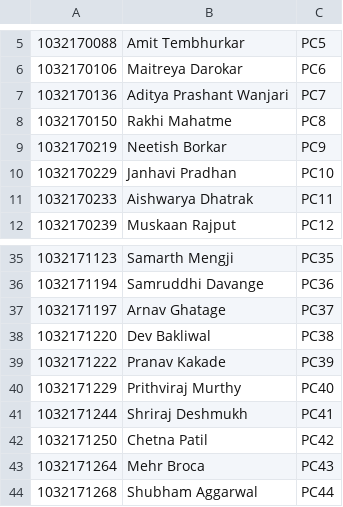
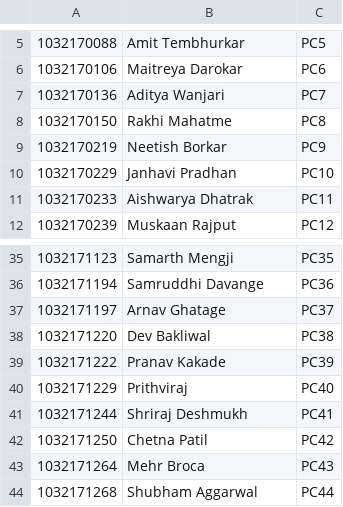
Before and after one commit to PranavBakre/Attendance-CSV-Generator, a CSV file: AttendanceGenerator/Data/Panels/Panel3.csv, drawn as a sheet; only a part is shown, gaps mark what is left out; the diff names each change by its address in the sheet, - before the commit and + after, or states it on an @@ line.

Commit message:
Panel 1 and 3 done

```diff
--- a/AttendanceGenerator/Data/Panels/Panel3.csv
+++ b/AttendanceGenerator/Data/Panels/Panel3.csv
-B7: Aditya Prashant Wanjari
+B7: Aditya Wanjari
-B40: Prithviraj Murthy
+B40: Prithviraj
```
Also changed, not shown: AttendanceGenerator/Data/Panels/Panel1.csv.
